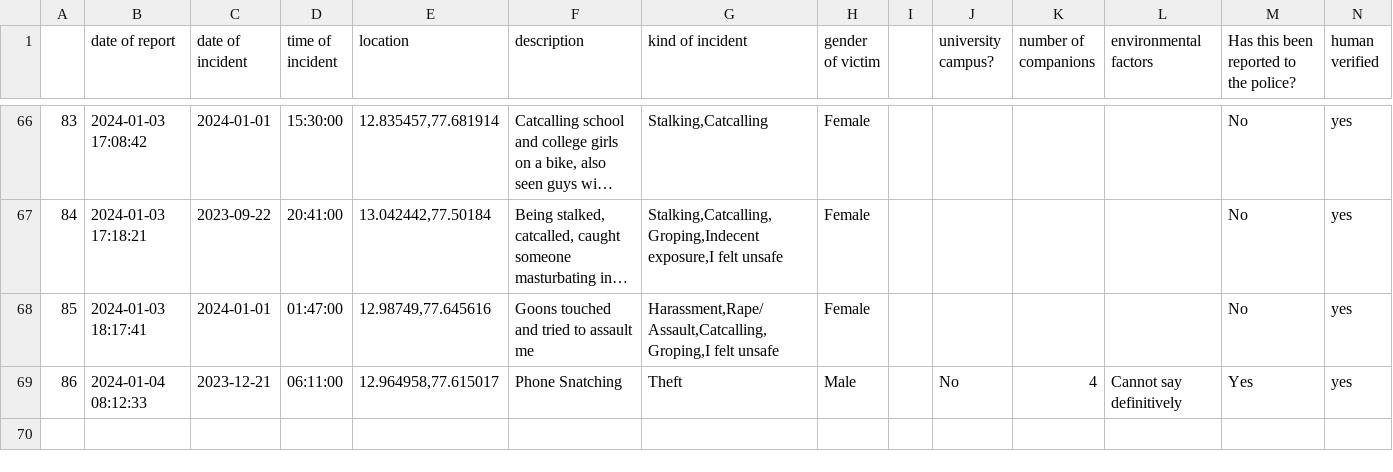
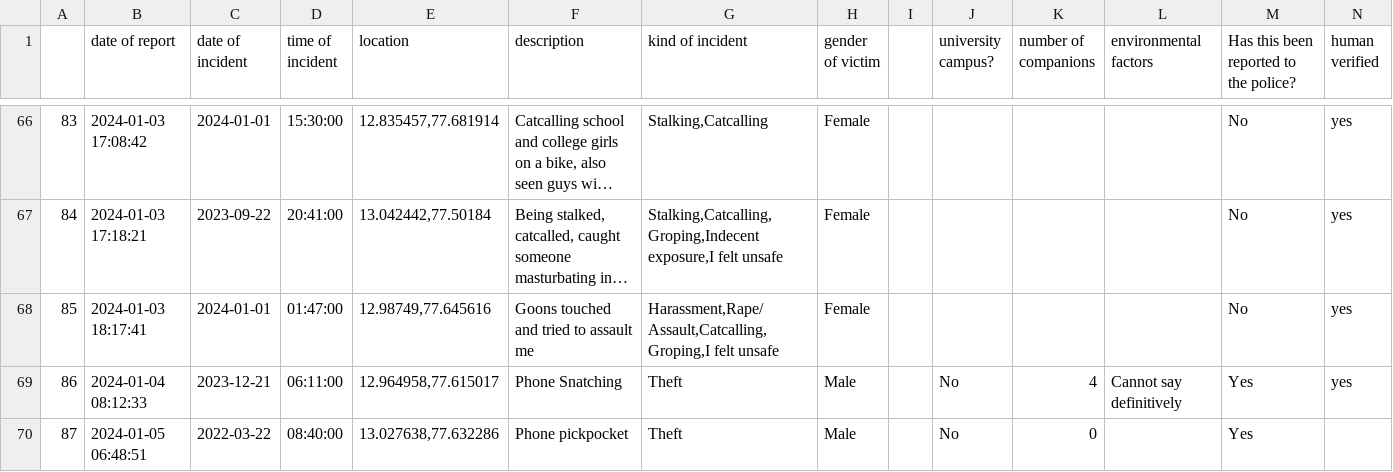
Before and after one commit to Safe-Yelli/Safe-Yelli, a CSV file: resources/assets/latestReports.csv, drawn as a sheet; only a part is shown, gaps mark what is left out; long unchanged cells end in ….

```diff
--- a/resources/assets/latestReports.csv
+++ b/resources/assets/latestReports.csv
@@ -69 +69,2 @@
 86,2024-01-04 08:12:33,2023-12-21,06:11:00,"12.964958,77.615017",Phone Snatching,Theft,Male,,No,4,Cannot say definitively,Yes,yes
+87,2024-01-05 06:48:51,2022-03-22,08:40:00,"13.027638,77.632286",Phone pickpocket,Theft,Male,,No,0,,Yes,
```
